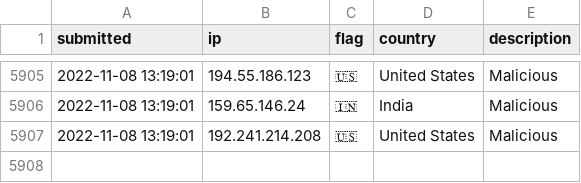
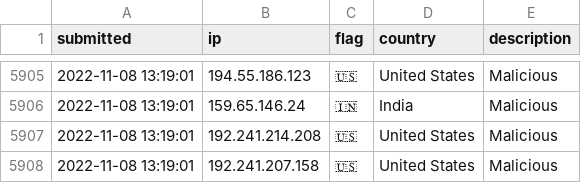
Before and after one commit to tesla-consulting/ioc-list, a CSV file: iplist.csv, drawn as a sheet; only a part is shown, gaps mark what is left out.

Commit message:
New IoC pushed.

```diff
--- a/iplist.csv
+++ b/iplist.csv
@@ -5907 +5907,2 @@ submitted, ip, flag, country, description
 2022-11-08 13:19:01, 192.241.214.208, 🇺🇸, United States, Malicious
+2022-11-08 13:19:01, 192.241.207.158, 🇺🇸, United States, Malicious
```
